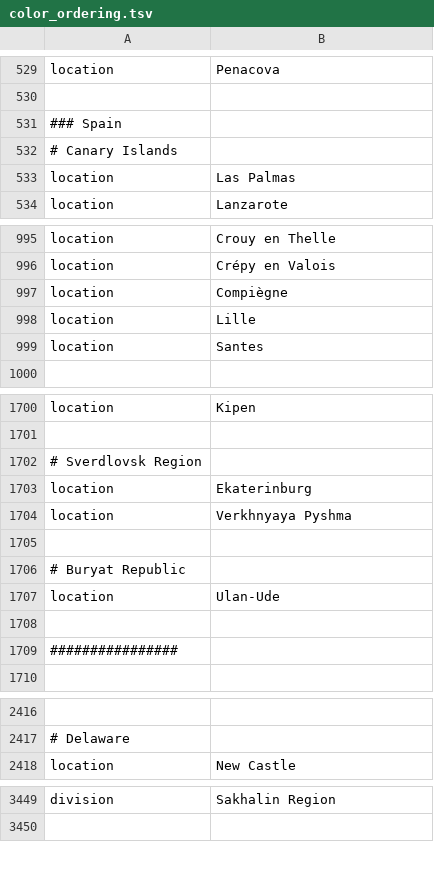
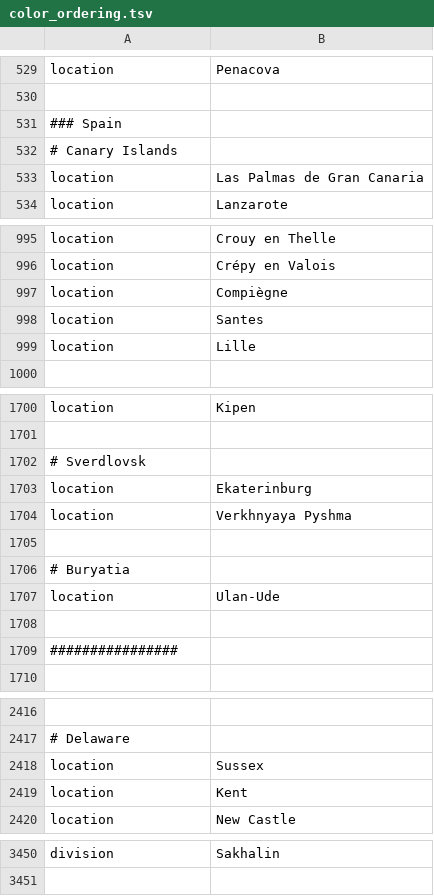
Before and after one commit to biocyberman/ncov, a TSV file: defaults/color_ordering.tsv, drawn as a sheet; only a part is shown, gaps mark what is left out; addresses are those after the commit; the diff covers the shown part only; the diff names each change by its address in the sheet, - before the commit and + after, or states it on an @@ line.

Commit message:
add new locations and divisions

```diff
--- a/defaults/color_ordering.tsv
+++ b/defaults/color_ordering.tsv
-B533: Las Palmas
+B533: Las Palmas de Gran Canaria
@@ row 998 moved to row 999: location @@
-A1702: # Sverdlovsk Region
+A1702: # Sverdlovsk
-A1706: # Buryat Republic
+A1706: # Buryatia
+row 2418: location | Sussex
+row 2419: location | Kent
-B3450: Sakhalin Region
+B3450: Sakhalin
```
Also changed, not shown: 1 added row, 2 removed rows, 1 moved row and 20 edited cells elsewhere in this file, defaults/lat_longs.tsv, scripts/developer_scripts/color_ordering.tsv, 1 other file.
